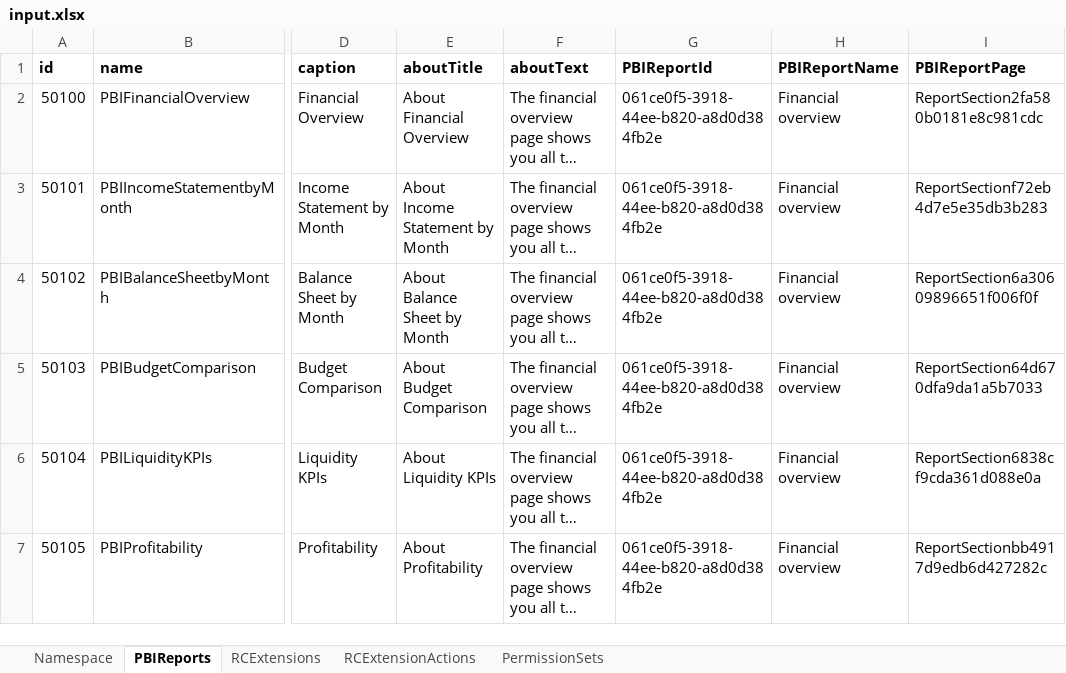
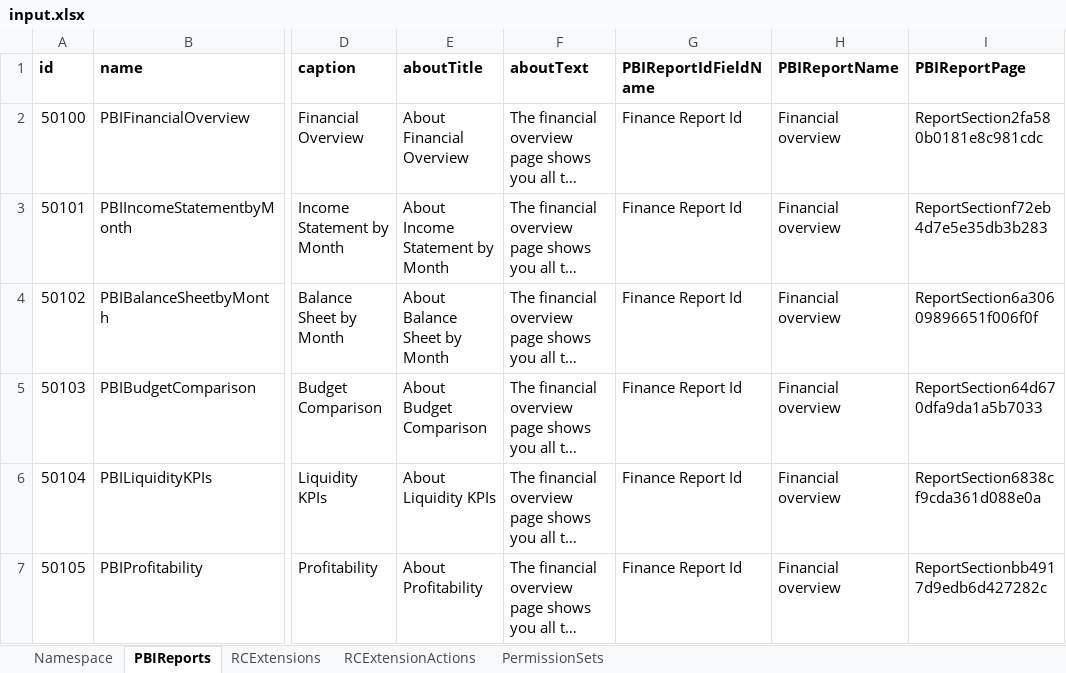
Before and after one commit to microsoft/BCTech, an Excel workbook: samples/PowerBi/EmbedYourPBIApp/PBIPayloadGenerator/input.xlsx, sheet PBIReports, drawn as a sheet; only a part is shown, gaps mark what is left out; long unchanged cells end in …; values as stored, in another font and other column widths than the file's, no borders; the diff names each change by its address in the sheet, - before the commit and + after, or states it on an @@ line.

Commit message:
Updated embed generated with report selection feature

```diff
--- a/samples/PowerBi/EmbedYourPBIApp/PBIPayloadGenerator/input.xlsx (sheet PBIReports)
+++ b/samples/PowerBi/EmbedYourPBIApp/PBIPayloadGenerator/input.xlsx (sheet PBIReports)
-G1: PBIReportId
+G1: PBIReportIdFieldName
-G2:G7 (PBIReportIdFieldName): 061ce0f5-3918-44ee-b820-a8d0d384fb2e
+G2:G7 (PBIReportIdFieldName): Finance Report Id
```
Also changed, not shown: sheet Namespace, 2 other files.
